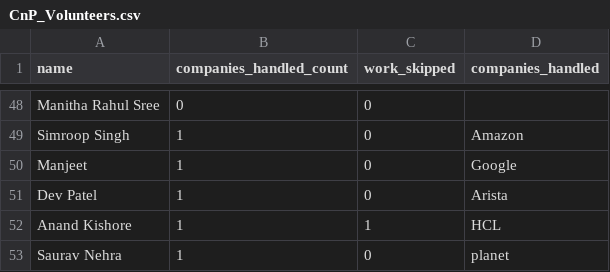
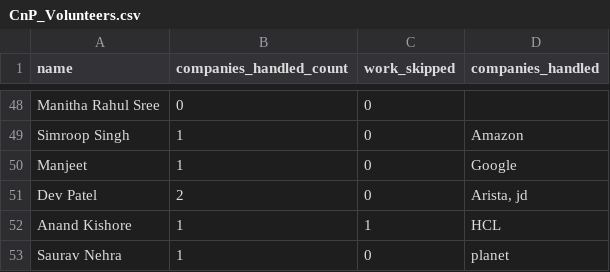
Before and after one commit to dev484p/CnP_Work, a CSV file: CnP_Volunteers.csv, drawn as a sheet; only a part is shown, gaps mark what is left out.

Commit message:
Update volunteer data

```diff
--- a/CnP_Volunteers.csv
+++ b/CnP_Volunteers.csv
@@ -50,3 +50,3 @@ Simroop Singh,1,0,Amazon
 Manjeet,1,0,Google
-Dev Patel,1,0,Arista
+Dev Patel,2,0,"Arista, jd"
 Anand Kishore,1,1,HCL
```
